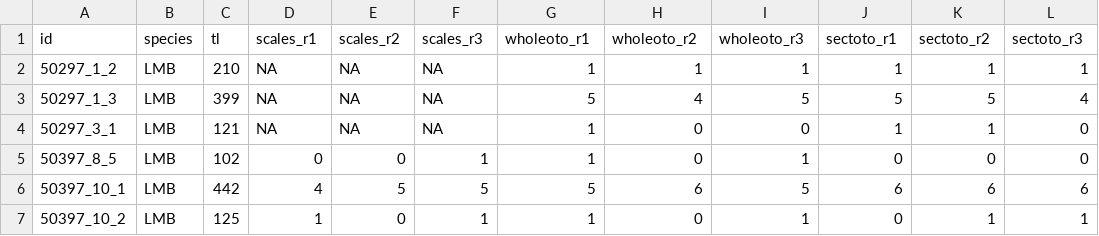
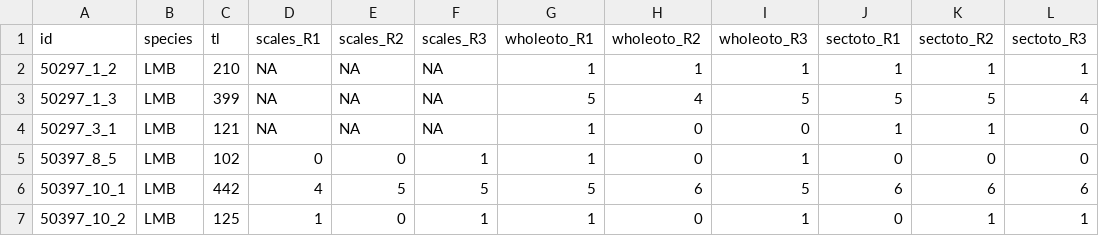
Before and after one commit to droglenc/AgePrecision, a CSV file: data/raw_ageing/long_precision_2001.csv, drawn as a sheet; only a part is shown.

```diff
--- a/data/raw_ageing/long_precision_2001.csv
+++ b/data/raw_ageing/long_precision_2001.csv
@@ -1,2 +1,2 @@
-id,species,tl,scales_r1,scales_r2,scales_r3,wholeoto_r1,wholeoto_r2,wholeoto_r3,sectoto_r1,sectoto_r2,sectoto_r3
+id,species,tl,scales_R1,scales_R2,scales_R3,wholeoto_R1,wholeoto_R2,wholeoto_R3,sectoto_R1,sectoto_R2,sectoto_R3
 50297_1_2,LMB,210,NA,NA,NA,1,1,1,1,1,1
```
Also changed, not shown: data/raw_ageing/blackwell_assessment_2016.csv, data/raw_ageing/dembkowski_walleye_2017.csv, 53 other files.
